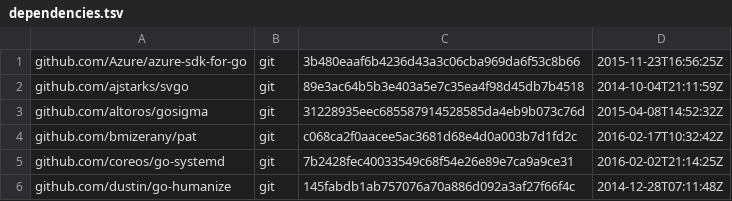
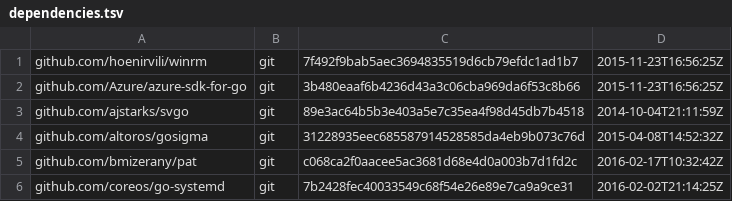
Before and after one commit to juju/juju, a TSV file: dependencies.tsv, drawn as a sheet; only a part is shown; the shorter side is filled out with more unchanged rows.

```diff
--- a/dependencies.tsv
+++ b/dependencies.tsv
@@ -1 +1,2 @@
+github.com/hoenirvili/winrm	git	7f492f9bab5aec3694835519d6cb79efdc1ad1b7	2015-11-23T16:56:25Z
 github.com/Azure/azure-sdk-for-go	git	3b480eaaf6b4236d43a3c06cba969da6f53c8b66	2015-11-23T16:56:25Z
```
Also changed, not shown: 1 other file.
